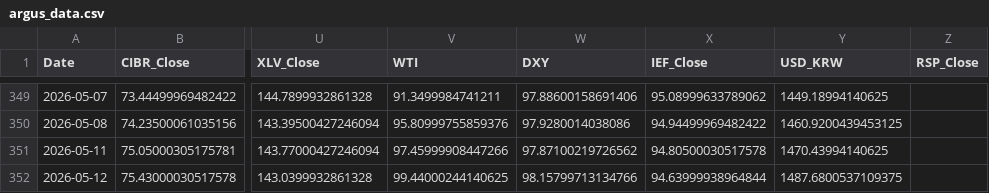
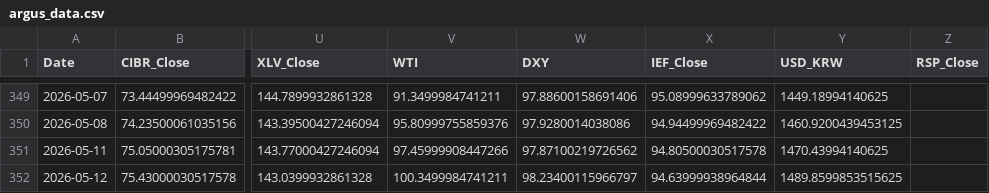
Before and after one commit to daifulee/argus-public-data, a CSV file: argus_data.csv, drawn as a sheet; only a part is shown, gaps mark what is left out; the diff names each change by its address in the sheet, - before the commit and + after, or states it on an @@ line.

```diff
--- a/argus_data.csv
+++ b/argus_data.csv
-V352 (WTI): 99.44000244140625
+V352 (WTI): 100.3499984741211
-W352 (DXY): 98.15799713134766
+W352 (DXY): 98.23400115966797
-Y352 (USD_KRW): 1487.6800537109375
+Y352 (USD_KRW): 1489.8599853515625
```
Also changed, not shown: 2 other files.
